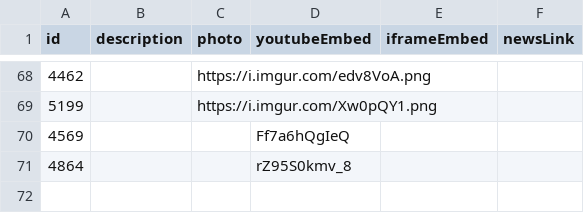
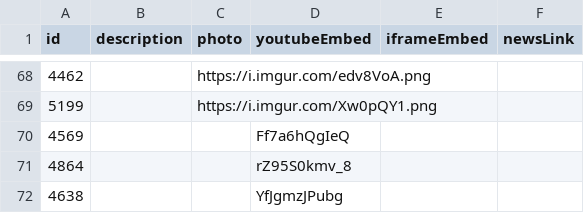
Before and after one commit to oreganolisk/police-shooting-data, a CSV file: assets/manual_data.csv, drawn as a sheet; only a part is shown, gaps mark what is left out.

Commit message:
more data

```diff
--- a/assets/manual_data.csv
+++ b/assets/manual_data.csv
@@ -71 +71,2 @@ id,description,photo,youtubeEmbed,iframeEmbed,newsLink
 4864,,,rZ95S0kmv_8,,
+4638,,,YfJgmzJPubg,,
```
